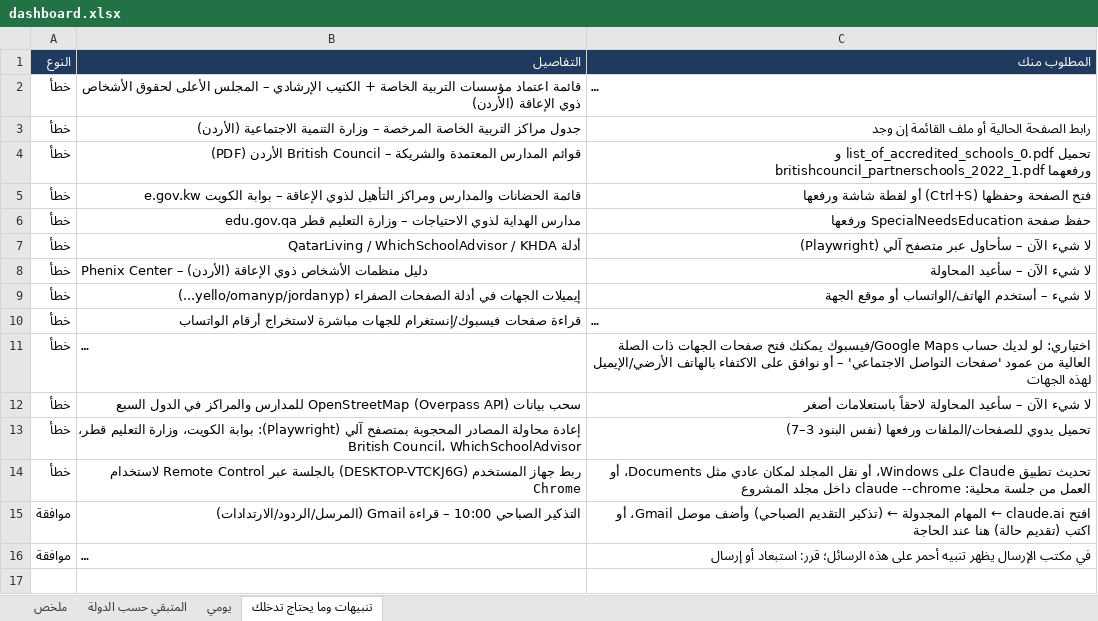
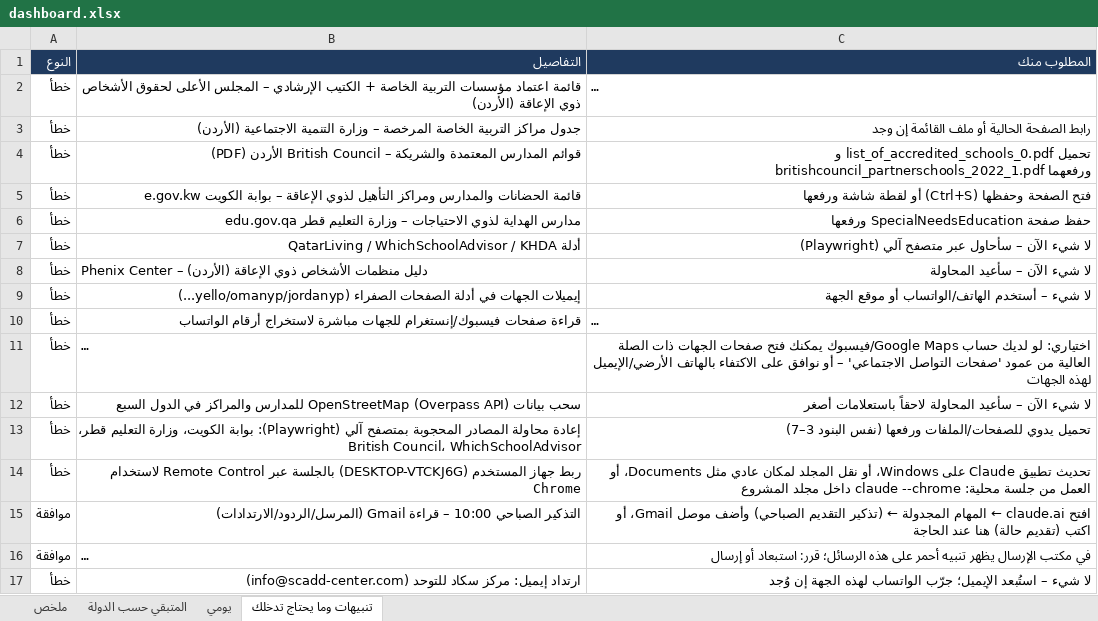
Before and after one commit to apptawfeer-blip/Job-application-11, an Excel workbook: output/dashboard.xlsx, sheet تنبيهات وما يحتاج تدخلك, drawn as a sheet; long unchanged cells end in …; values as stored, in another font and other column widths than the file's, no borders; the diff names each change by its address in the sheet, - before the commit and + after, or states it on an @@ line.

```diff
--- a/output/dashboard.xlsx (sheet تنبيهات وما يحتاج تدخلك)
+++ b/output/dashboard.xlsx (sheet تنبيهات وما يحتاج تدخلك)
+row 17: خطأ | ارتداد إيميل: مركز سكاد للتوحد (info@scadd-center.com) | لا شيء – استُبعد الإيميل؛ جرّب الواتساب لهذه الجهة إن وُجد
```
Also changed, not shown: sheet ملخص, sheet المتبقي حسب الدولة, sheet يومي, output/applications_log.xlsx, output/issues_log.xlsx, 18 other files.
